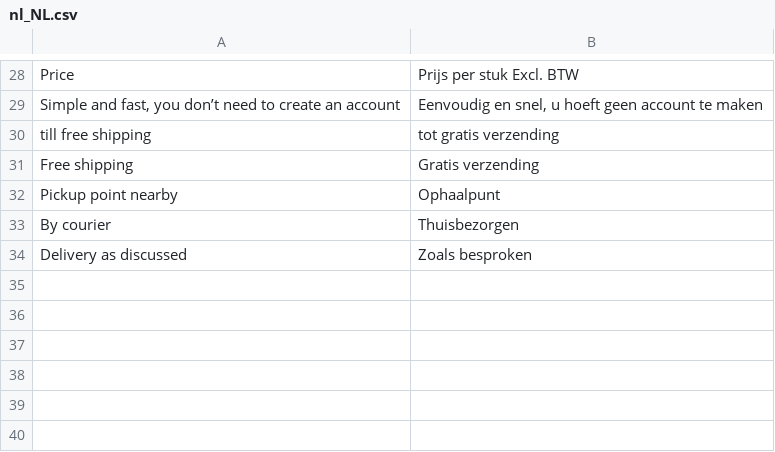
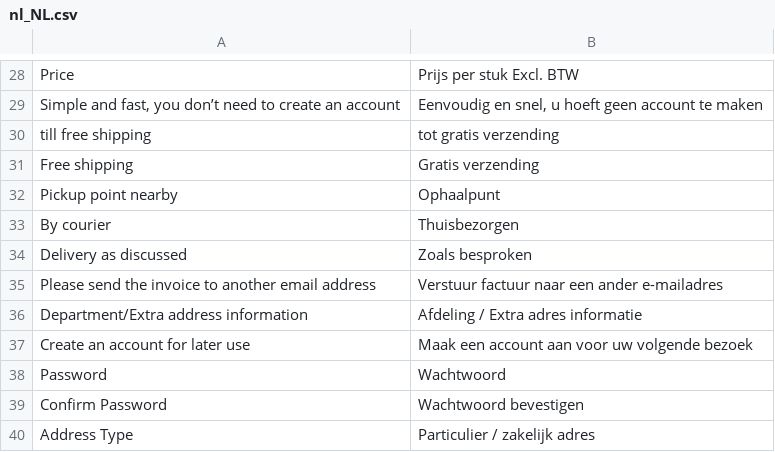
Before and after one commit to celerispay/antratek-theme, a CSV file: i18n/nl_NL.csv, drawn as a sheet; only a part is shown, gaps mark what is left out; the diff names each change by its address in the sheet, - before the commit and + after, or states it on an @@ line.

Commit message:
[Update] styling and translation text of checkout shipping page
Signed-off-by: Vikrant <vikrant@celerispay.com>

```diff
--- a/i18n/nl_NL.csv
+++ b/i18n/nl_NL.csv
+row 35: Please send the invoice to another email address | Verstuur factuur naar een ander e-mailadres
+row 36: Department/Extra address information | Afdeling / Extra adres informatie
+row 37: Create an account for later use | Maak een account aan voor uw volgende bezoek
+row 38: Password | Wachtwoord
+row 39: Confirm Password | Wachtwoord bevestigen
+row 40: Address Type | Particulier / zakelijk adres
```
Also changed, not shown: 1 other file.
